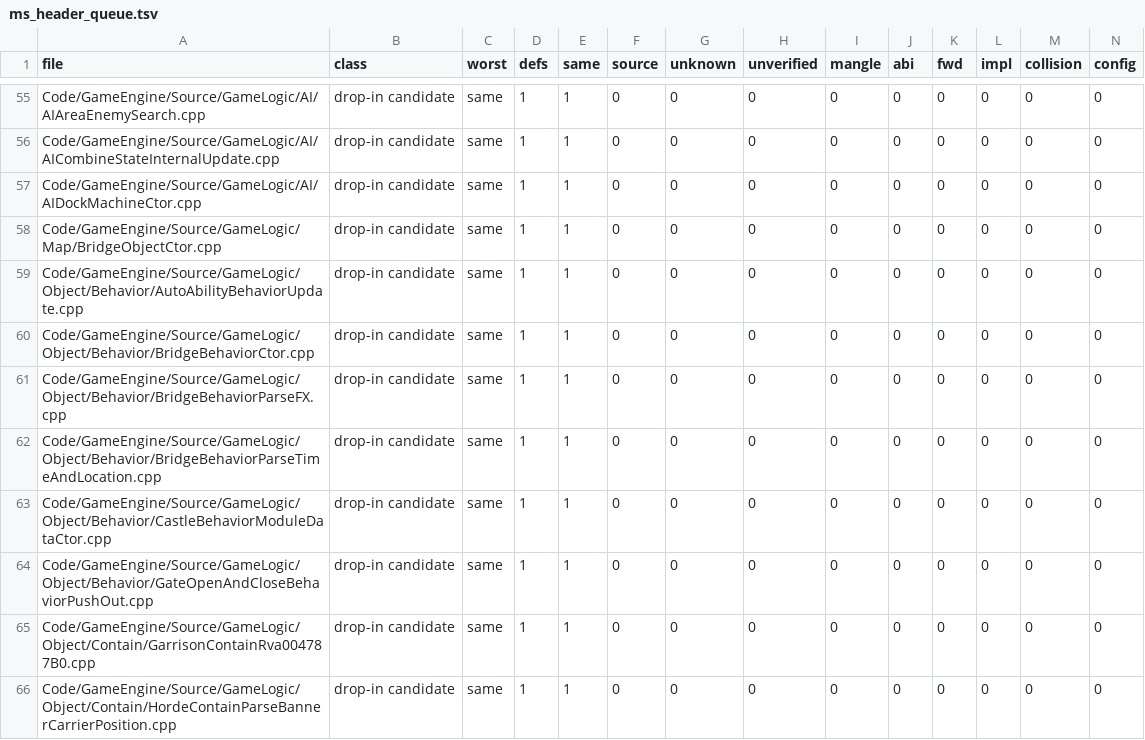
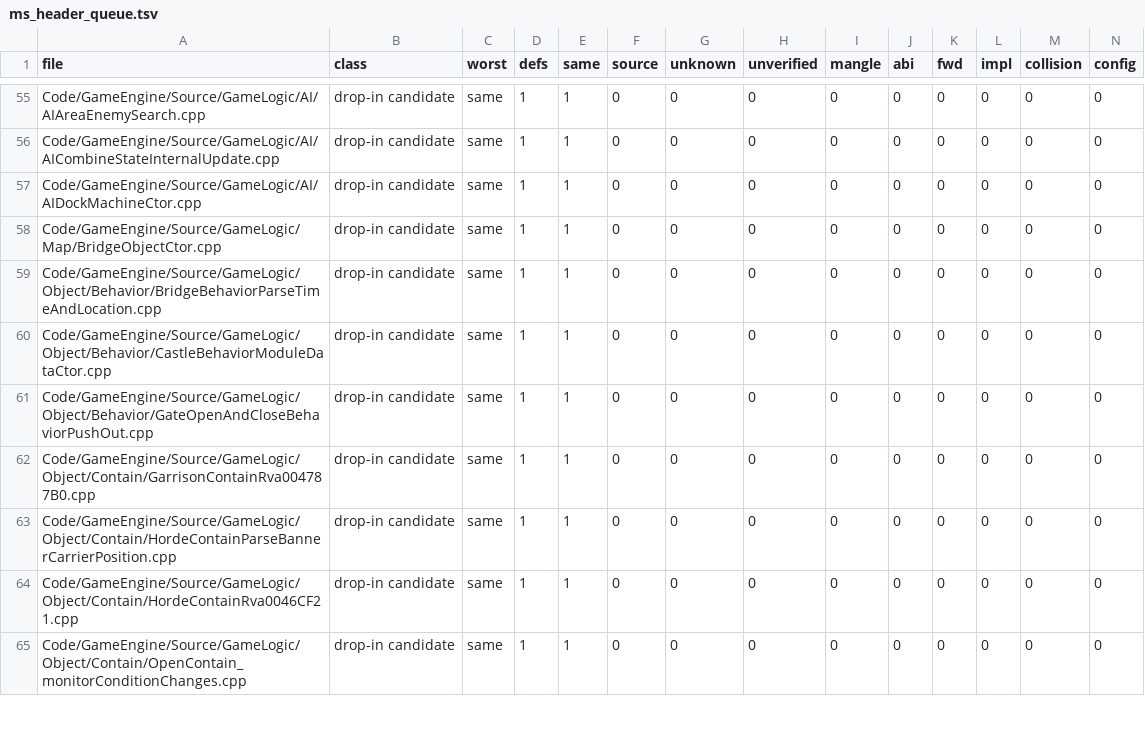
Before and after one commit to McMickey93/Open-BFME-2, a TSV file: reverse/ms_header_queue.tsv, drawn as a sheet; only a part is shown, gaps mark what is left out; the shorter side is filled out with more unchanged rows; rows hold the shown columns only; the diff names each change by its address in the sheet, - before the commit and + after, or states it on an @@ line.

```diff
--- a/reverse/ms_header_queue.tsv
+++ b/reverse/ms_header_queue.tsv
-row 59: Code/GameEngine/Source/GameLogic/Object/Behavior/AutoAbilityBehaviorUpdate.cpp | drop-in candidate | same | 1 | 1 | 0 | 0 | 0 | 0 | 0 | 0 | 0 | 0 | 0
-row 60: Code/GameEngine/Source/GameLogic/Object/Behavior/BridgeBehaviorCtor.cpp | drop-in candidate | same | 1 | 1 | 0 | 0 | 0 | 0 | 0 | 0 | 0 | 0 | 0
-row 61: Code/GameEngine/Source/GameLogic/Object/Behavior/BridgeBehaviorParseFX.cpp | drop-in candidate | same | 1 | 1 | 0 | 0 | 0 | 0 | 0 | 0 | 0 | 0 | 0
```
